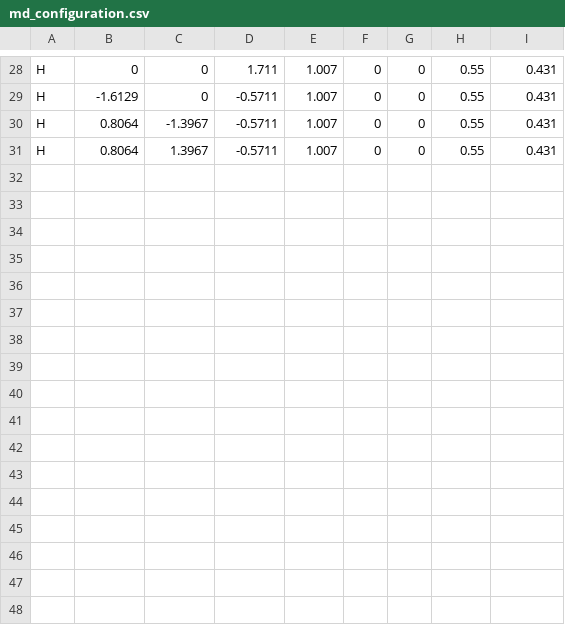
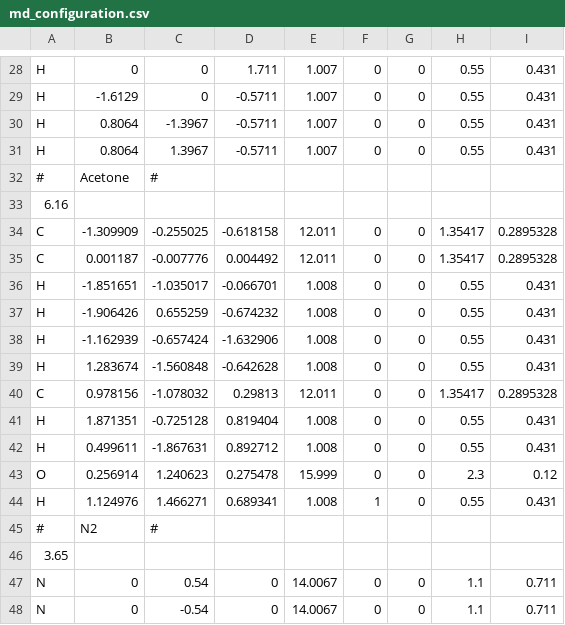
Before and after one commit to IPAMS/IDSimF, a CSV file: applications/ionMobility/BT-RS-IMSSim/example/md_configuration.csv, drawn as a sheet; only a part is shown, gaps mark what is left out; the diff names each change by its address in the sheet, - before the commit and + after, or states it on an @@ line.

Commit message:
Adds N2 as geometry and fixes typo for acetone

```diff
--- a/applications/ionMobility/BT-RS-IMSSim/example/md_configuration.csv
+++ b/applications/ionMobility/BT-RS-IMSSim/example/md_configuration.csv
+row 32: # | Acetone | #
+row 33: 6.16
+row 34: C | -1.309909 | -0.255025 | -0.618158 | 12.011 | 0 | 0 | 1.35417 | 0.2895328
+row 35: C | 0.001187 | -0.007776 | 0.004492 | 12.011 | 0 | 0 | 1.35417 | 0.2895328
+row 36: H | -1.851651 | -1.035017 | -0.066701 | 1.008 | 0 | 0 | 0.55 | 0.431
+row 37: H | -1.906426 | 0.655259 | -0.674232 | 1.008 | 0 | 0 | 0.55 | 0.431
+row 38: H | -1.162939 | -0.657424 | -1.632906 | 1.008 | 0 | 0 | 0.55 | 0.431
+row 39: H | 1.283674 | -1.560848 | -0.642628 | 1.008 | 0 | 0 | 0.55 | 0.431
+row 40: C | 0.978156 | -1.078032 | 0.29813 | 12.011 | 0 | 0 | 1.35417 | 0.2895328
+row 41: H | 1.871351 | -0.725128 | 0.819404 | 1.008 | 0 | 0 | 0.55 | 0.431
+row 42: H | 0.499611 | -1.867631 | 0.892712 | 1.008 | 0 | 0 | 0.55 | 0.431
+row 43: O | 0.256914 | 1.240623 | 0.275478 | 15.999 | 0 | 0 | 2.3 | 0.12
+row 44: H | 1.124976 | 1.466271 | 0.689341 | 1.008 | 1 | 0 | 0.55 | 0.431
+row 45: # | N2 | #
+row 46: 3.65
+row 47: N | 0 | 0.54 | 0 | 14.0067 | 0 | 0 | 1.1 | 0.711
+row 48: N | 0 | -0.54 | 0 | 14.0067 | 0 | 0 | 1.1 | 0.711
```
